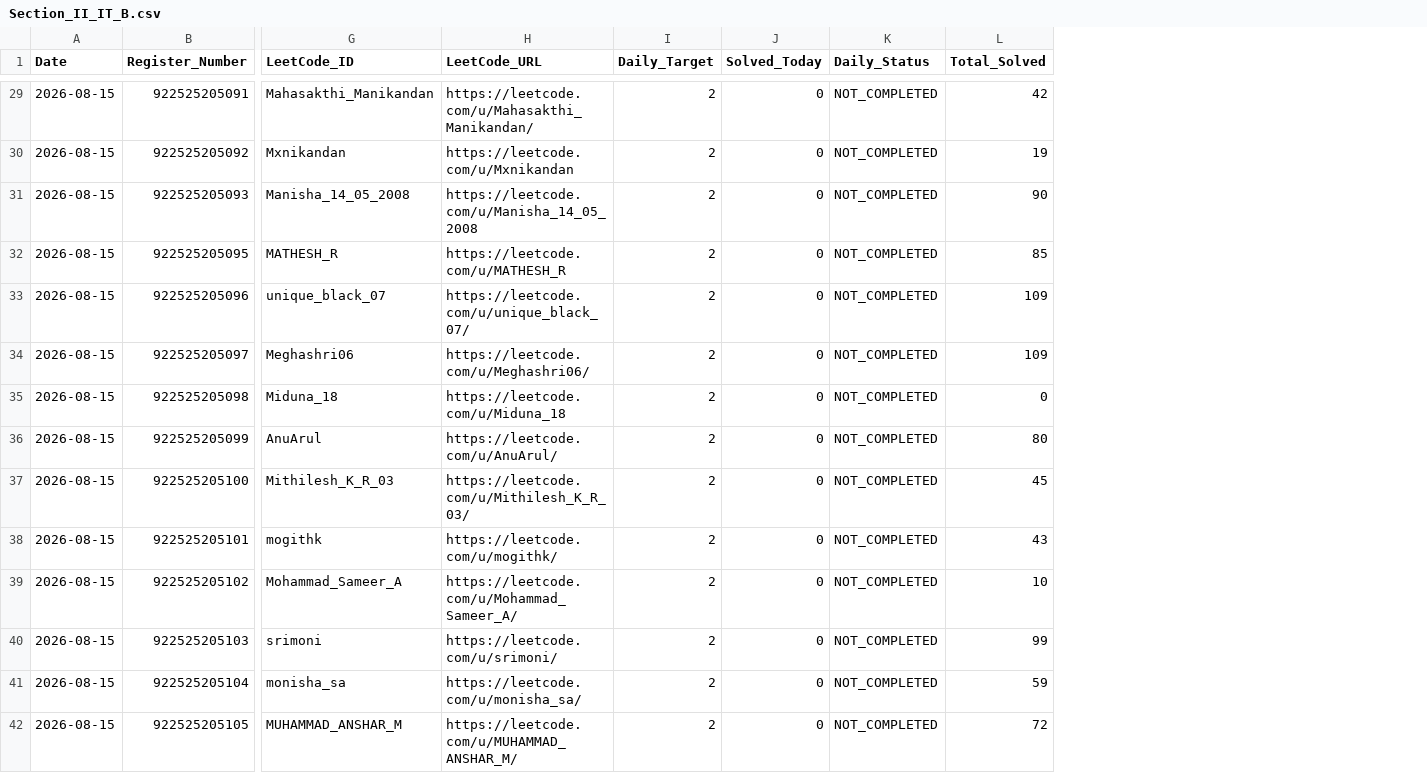
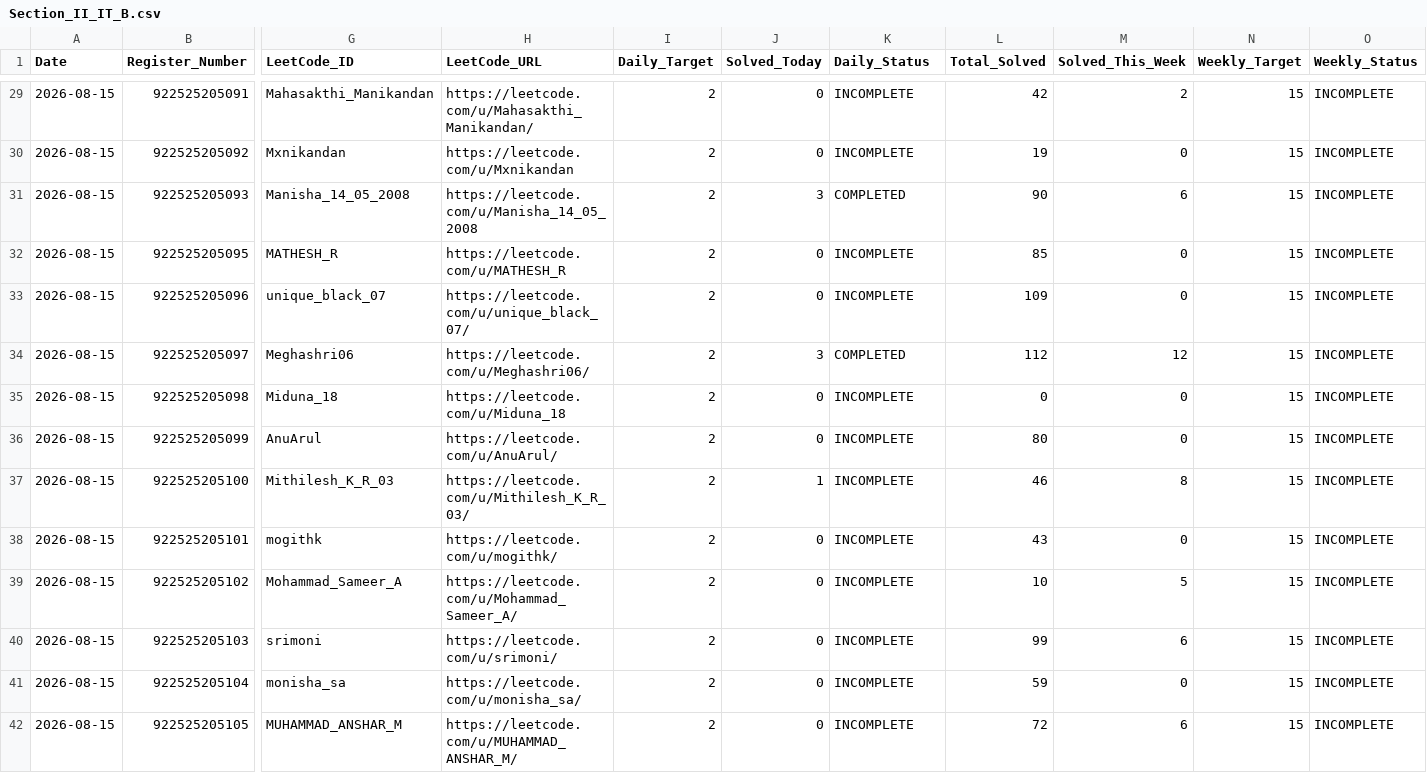
Before and after one commit to TK4743/taskmanager, a CSV file: leetcode/2026-08-15/Section_II_IT_B.csv, drawn as a sheet; only a part is shown, gaps mark what is left out; the diff covers the shown part only; the diff names each change by its address in the sheet, - before the commit and + after, or states it on an @@ line.

Commit message:
chore(leetcode): daily progress reports for 2026-08-15

```diff
--- a/leetcode/2026-08-15/Section_II_IT_B.csv
+++ b/leetcode/2026-08-15/Section_II_IT_B.csv
+column M (Solved_This_Week), rows 29-42: 2 | 0 | 6 | 0 | 0 | 12 | 0 | 0 | 8 | 0 | 5 | 6 | 0 | 6
+column N (Weekly_Target), rows 29-42: all 15
+column O (Weekly_Status), rows 29-42: all INCOMPLETE
-K29:K30 (Daily_Status): NOT_COMPLETED
+K29:K30 (Daily_Status): INCOMPLETE
-J31 (Solved_Today): 0
+J31 (Solved_Today): 3
-K31 (Daily_Status): NOT_COMPLETED
+K31 (Daily_Status): COMPLETED
-K32:K33 (Daily_Status): NOT_COMPLETED
+K32:K33 (Daily_Status): INCOMPLETE
-J34 (Solved_Today): 0
+J34 (Solved_Today): 3
-K34 (Daily_Status): NOT_COMPLETED
+K34 (Daily_Status): COMPLETED
-L34 (Total_Solved): 109
+L34 (Total_Solved): 112
-K35:K42 (Daily_Status): NOT_COMPLETED
+K35:K42 (Daily_Status): INCOMPLETE
-J37 (Solved_Today): 0
+J37 (Solved_Today): 1
-L37 (Total_Solved): 45
+L37 (Total_Solved): 46
```
Also changed, not shown: 62 edited cells elsewhere in this file.
